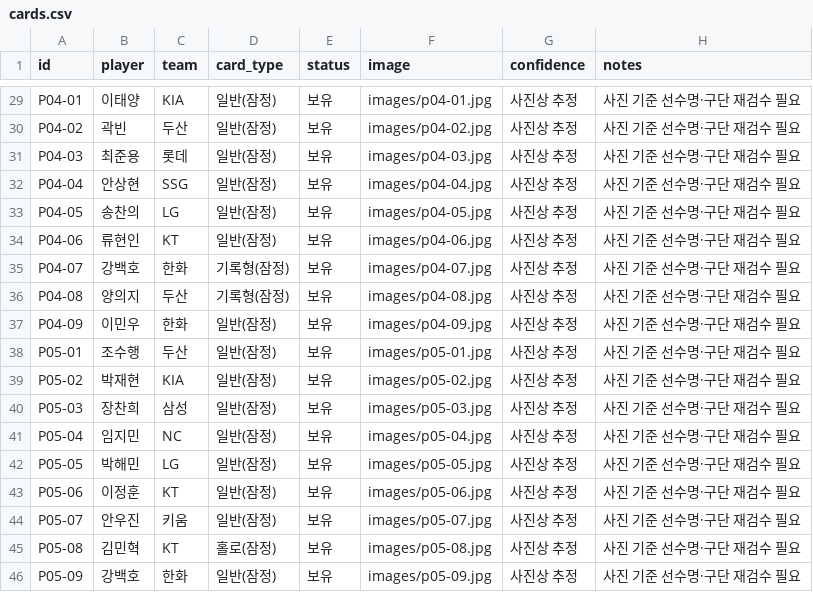
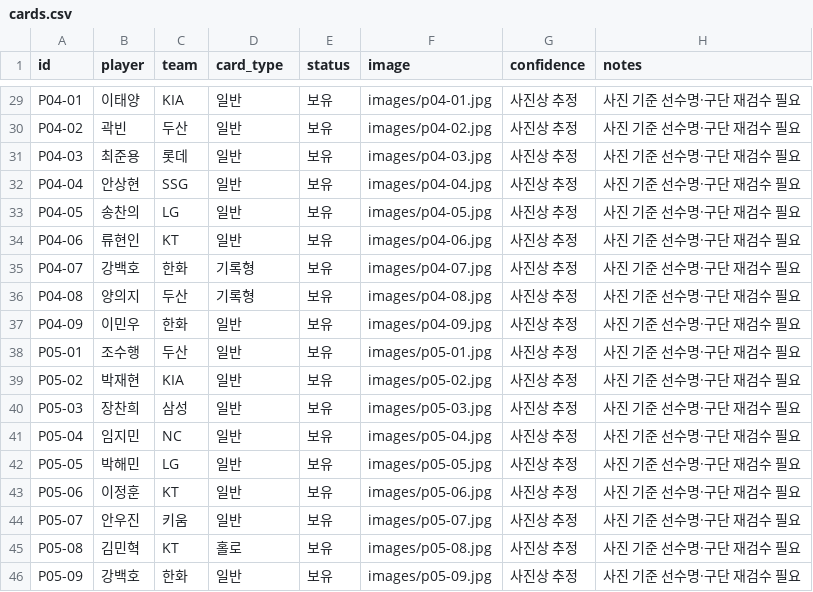
Before and after one commit to kimsnake/kbo-card-collection, a CSV file: data/cards.csv, drawn as a sheet; only a part is shown, gaps mark what is left out; the diff covers the shown part only; the diff names each change by its address in the sheet, - before the commit and + after, or states it on an @@ line.

```diff
--- a/data/cards.csv
+++ b/data/cards.csv
-D29:D34 (card_type): 일반(잠정)
+D29:D34 (card_type): 일반
-D35:D36 (card_type): 기록형(잠정)
+D35:D36 (card_type): 기록형
-D37:D44 (card_type): 일반(잠정)
+D37:D44 (card_type): 일반
-D45 (card_type): 홀로(잠정)
+D45 (card_type): 홀로
-D46 (card_type): 일반(잠정)
+D46 (card_type): 일반
```
Also changed, not shown: 27 edited cells elsewhere in this file.
